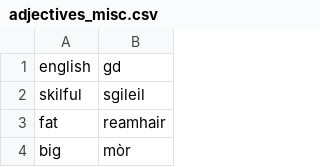
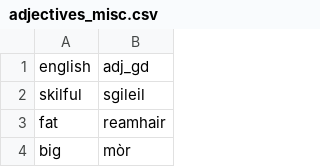
Before and after one commit to sourzo/IonnsaichSeo, a CSV file: Vocabulary/adjectives_misc.csv, drawn as a sheet; only a part is shown.

Commit message:
Adjectives update
Added "feelings" vocab list, changed headers for adjectives vocab lists, added "adjective modifiers" ("so", "very", "really", etc) to adjectives lesson and updated documentation accordingly.

```diff
--- a/Vocabulary/adjectives_misc.csv
+++ b/Vocabulary/adjectives_misc.csv
@@ -1,2 +1,2 @@
-english,gd
+english,adj_gd
 skilful,sgileil
```
Also changed, not shown: 4 other files.
